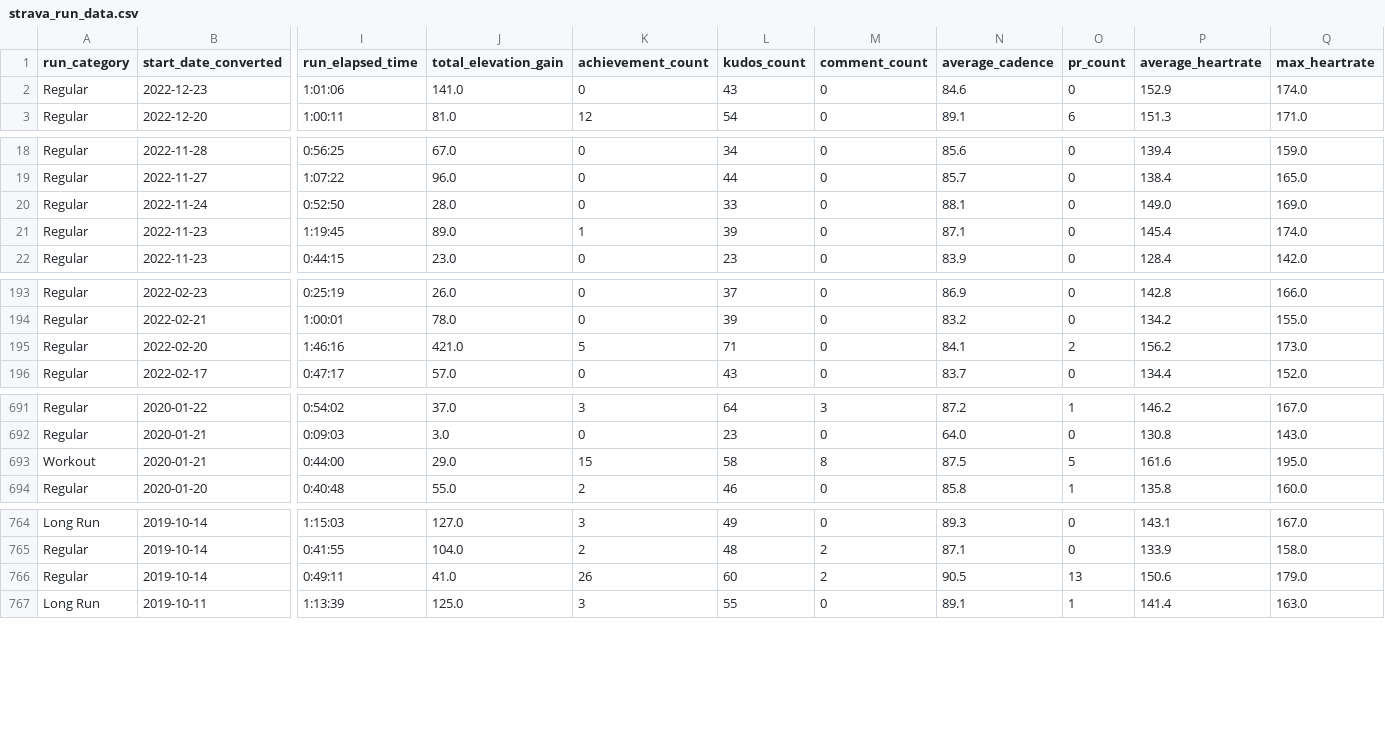
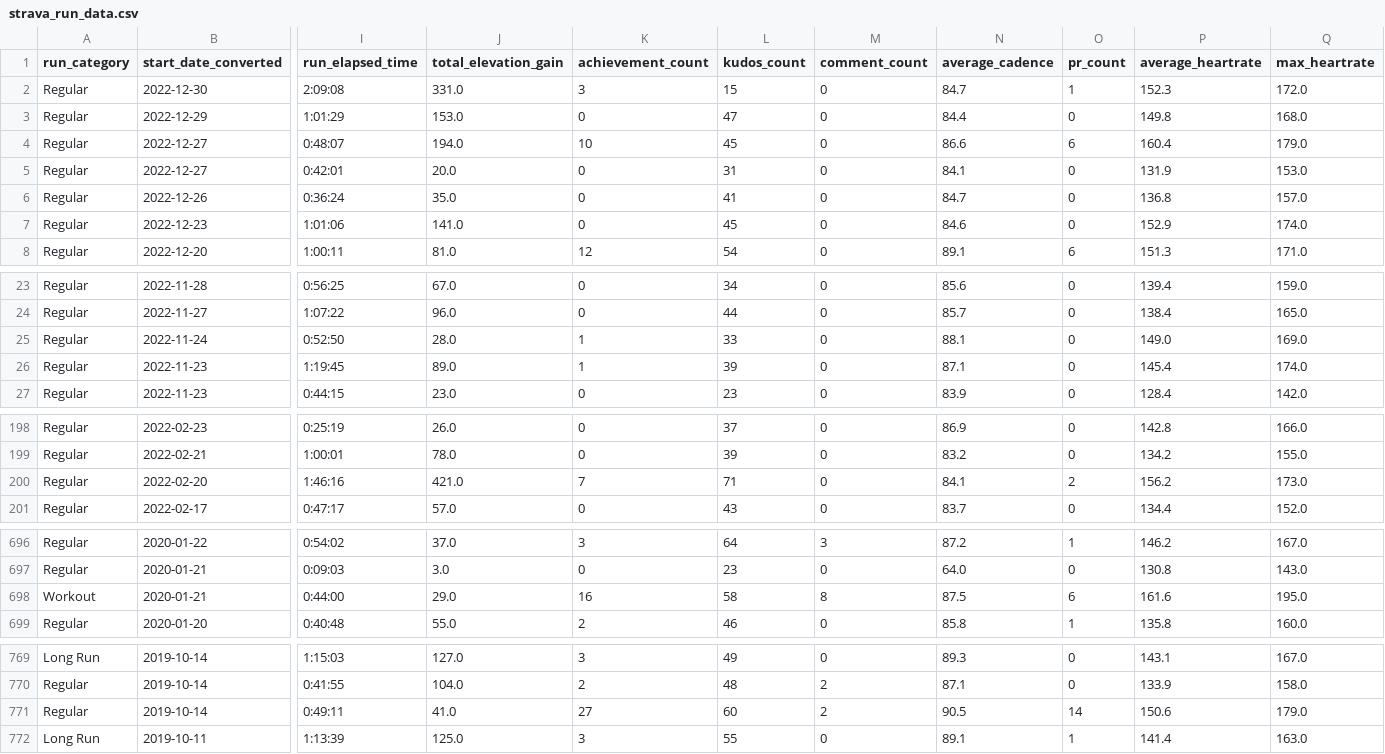
Before and after one commit to ben-bergan/jupyter_notebooks, a CSV file: Scripts/strava_run_data.csv, drawn as a sheet; only a part is shown, gaps mark what is left out; addresses are those after the commit; rows hold the shown columns only; the diff covers the shown part only; the diff names each change by its address in the sheet, - before the commit and + after, or states it on an @@ line.

Commit message:
Add files via upload

```diff
--- a/Scripts/strava_run_data.csv
+++ b/Scripts/strava_run_data.csv
+row 2: Regular | 2022-12-30 | 2:09:08 | 331.0 | 3 | 15 | 0 | 84.7 | 1 | 152.3 | 172.0
+row 3: Regular | 2022-12-29 | 1:01:29 | 153.0 | 0 | 47 | 0 | 84.4 | 0 | 149.8 | 168.0
+row 4: Regular | 2022-12-27 | 0:48:07 | 194.0 | 10 | 45 | 0 | 86.6 | 6 | 160.4 | 179.0
+row 5: Regular | 2022-12-27 | 0:42:01 | 20.0 | 0 | 31 | 0 | 84.1 | 0 | 131.9 | 153.0
+row 6: Regular | 2022-12-26 | 0:36:24 | 35.0 | 0 | 41 | 0 | 84.7 | 0 | 136.8 | 157.0
-L7 (kudos_count): 43
+L7 (kudos_count): 45
-K25 (achievement_count): 0
+K25 (achievement_count): 1
-K200 (achievement_count): 5
+K200 (achievement_count): 7
-K698 (achievement_count): 15
+K698 (achievement_count): 16
-O698 (pr_count): 5
+O698 (pr_count): 6
-K771 (achievement_count): 26
+K771 (achievement_count): 27
-O771 (pr_count): 13
+O771 (pr_count): 14
```
Also changed, not shown: 10 edited cells elsewhere in this file.
